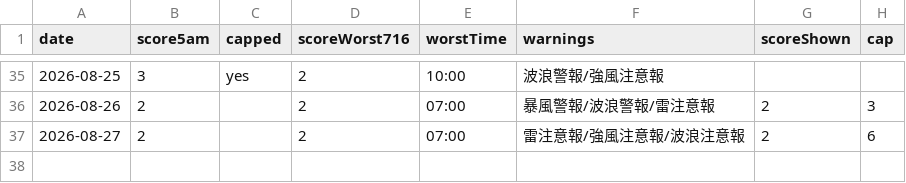
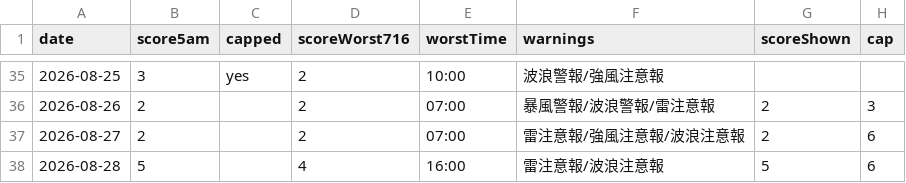
Before and after one commit to takashijapandecoded-cyber/kerama-diving-app, a CSV file: notify/score-history.csv, drawn as a sheet; only a part is shown, gaps mark what is left out.

```diff
--- a/notify/score-history.csv
+++ b/notify/score-history.csv
@@ -37 +37,2 @@ date,score5am,capped,scoreWorst716,worstTime,warnings,scoreShown,cap
 "2026-08-27","2","","2","07:00","雷注意報/強風注意報/波浪注意報","2","6"
+"2026-08-28","5","","4","16:00","雷注意報/波浪注意報","5","6"
```
